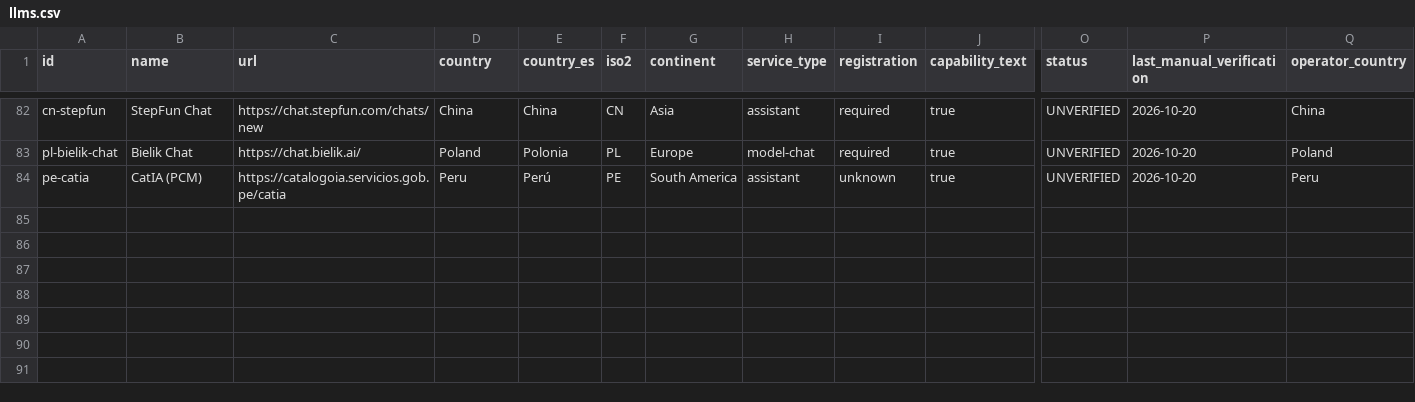
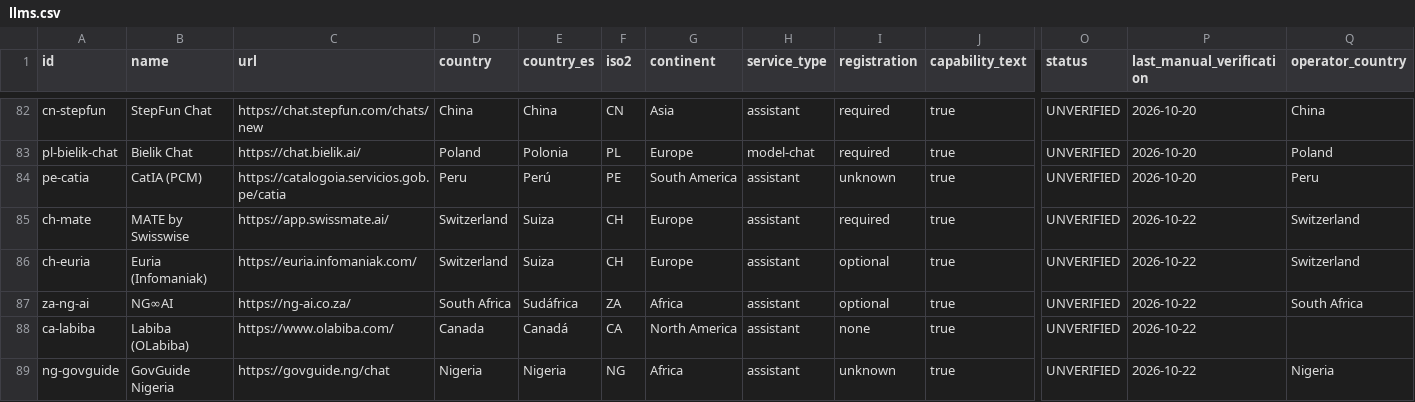
Before and after one commit to Renzo-BD/global-llm-atlas, a CSV file: data/llms.csv, drawn as a sheet; only a part is shown, gaps mark what is left out; rows hold the shown columns only; the diff names each change by its address in the sheet, - before the commit and + after, or states it on an @@ line.

Commit message:
Release v0.4.0: add five sourced candidates, South Africa/Nigeria and two Android apps

```diff
--- a/data/llms.csv
+++ b/data/llms.csv
+row 85: ch-mate | MATE by Swisswise | https://app.swissmate.ai/ | Switzerland | Suiza | CH | Europe | assistant | required | true | UNVERIFIED | 2026-10-22 | Switzerland
+row 86: ch-euria | Euria (Infomaniak) | https://euria.infomaniak.com/ | Switzerland | Suiza | CH | Europe | assistant | optional | true | UNVERIFIED | 2026-10-22 | Switzerland
+row 87: za-ng-ai | NG∞AI | https://ng-ai.co.za/ | South Africa | Sudáfrica | ZA | Africa | assistant | optional | true | UNVERIFIED | 2026-10-22 | South Africa
+row 88: ca-labiba | Labiba (OLabiba) | https://www.olabiba.com/ | Canada | Canadá | CA | North America | assistant | none | true | UNVERIFIED | 2026-10-22
+row 89: ng-govguide | GovGuide Nigeria | https://govguide.ng/chat | Nigeria | Nigeria | NG | Africa | assistant | unknown | true | UNVERIFIED | 2026-10-22 | Nigeria
```
Also changed, not shown: data/android.csv, 8 other files.
